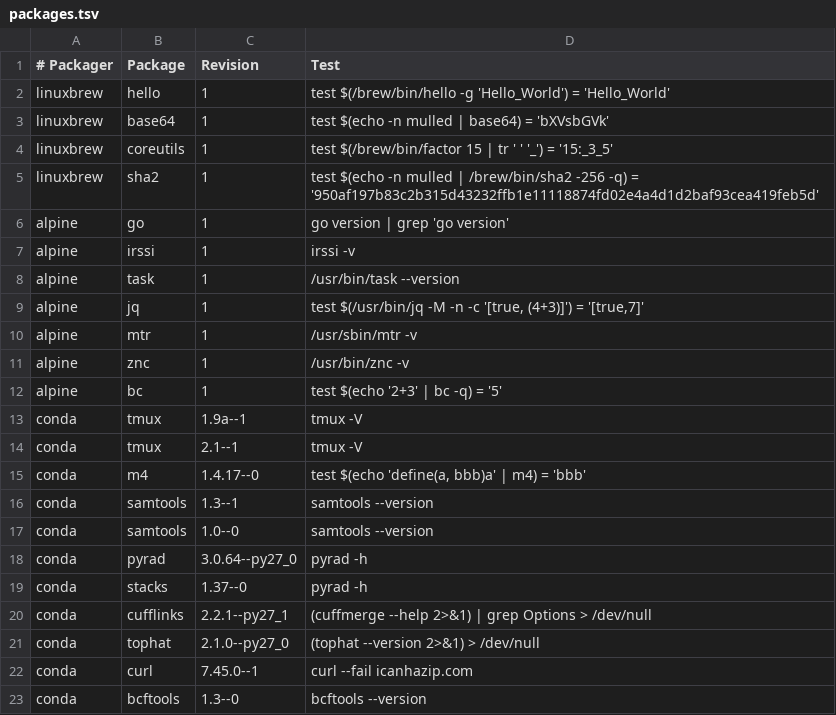
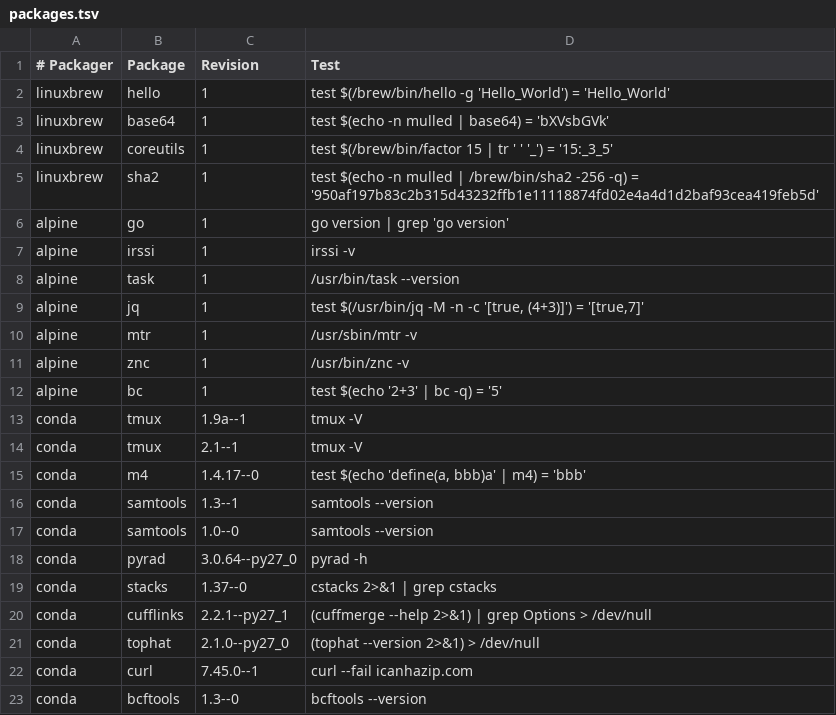
Before and after one commit to BioContainers/mulled, a TSV file: packages.tsv, drawn as a sheet.

Commit message:
Update stacks test

```diff
--- a/packages.tsv
+++ b/packages.tsv
@@ -18,3 +18,3 @@ conda	samtools	1.0--0	samtools --version
 conda	pyrad	3.0.64--py27_0	pyrad -h
-conda	stacks	1.37--0	pyrad -h
+conda	stacks	1.37--0	cstacks  2>&1 | grep cstacks
 conda	cufflinks	2.2.1--py27_1	(cuffmerge --help 2>&1) | grep Options > /dev/null
```
